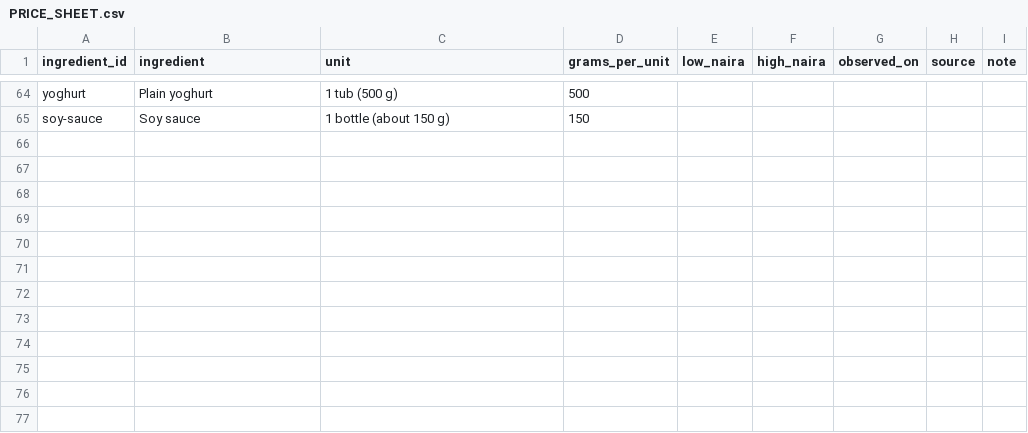
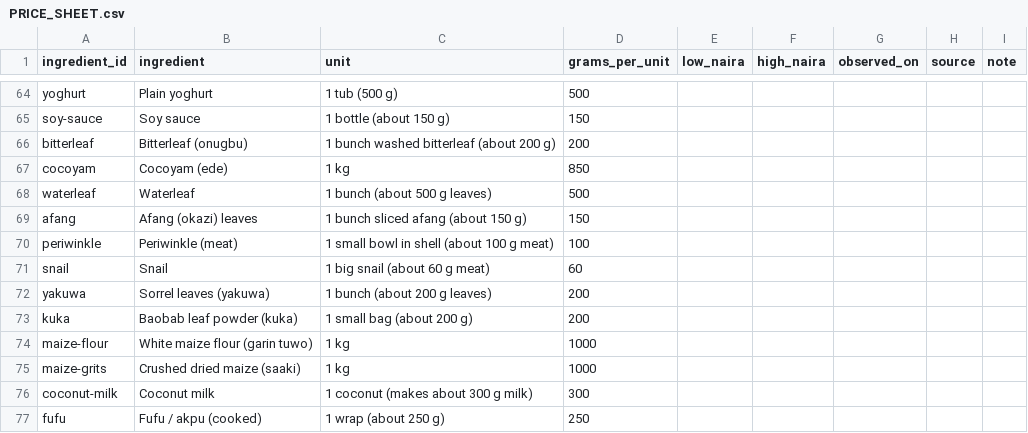
Before and after one commit to Kunledecastro/mealwise, a CSV file: docs/PRICE_SHEET.csv, drawn as a sheet; only a part is shown, gaps mark what is left out; the diff names each change by its address in the sheet, - before the commit and + after, or states it on an @@ line.

```diff
--- a/docs/PRICE_SHEET.csv
+++ b/docs/PRICE_SHEET.csv
+row 66: bitterleaf | Bitterleaf (onugbu) | 1 bunch washed bitterleaf (about 200 g) | 200
+row 67: cocoyam | Cocoyam (ede) | 1 kg | 850
+row 68: waterleaf | Waterleaf | 1 bunch (about 500 g leaves) | 500
+row 69: afang | Afang (okazi) leaves | 1 bunch sliced afang (about 150 g) | 150
+row 70: periwinkle | Periwinkle (meat) | 1 small bowl in shell (about 100 g meat) | 100
+row 71: snail | Snail | 1 big snail (about 60 g meat) | 60
+row 72: yakuwa | Sorrel leaves (yakuwa) | 1 bunch (about 200 g leaves) | 200
+row 73: kuka | Baobab leaf powder (kuka) | 1 small bag (about 200 g) | 200
+row 74: maize-flour | White maize flour (garin tuwo) | 1 kg | 1000
+row 75: maize-grits | Crushed dried maize (saaki) | 1 kg | 1000
+row 76: coconut-milk | Coconut milk | 1 coconut (makes about 300 g milk) | 300
+row 77: fufu | Fufu / akpu (cooked) | 1 wrap (about 250 g) | 250
```
Also changed, not shown: 26 other files.
